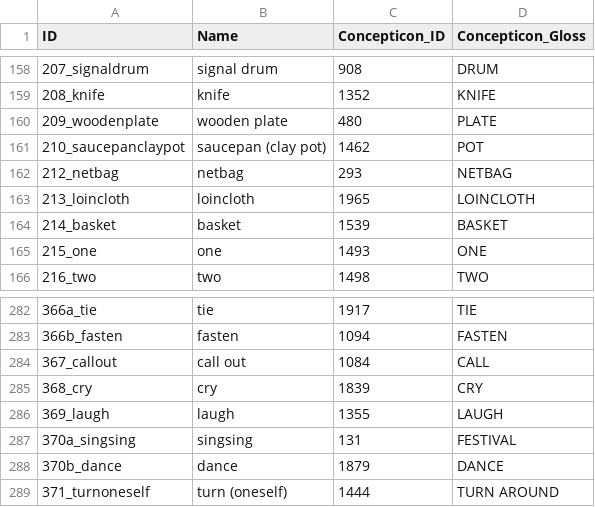
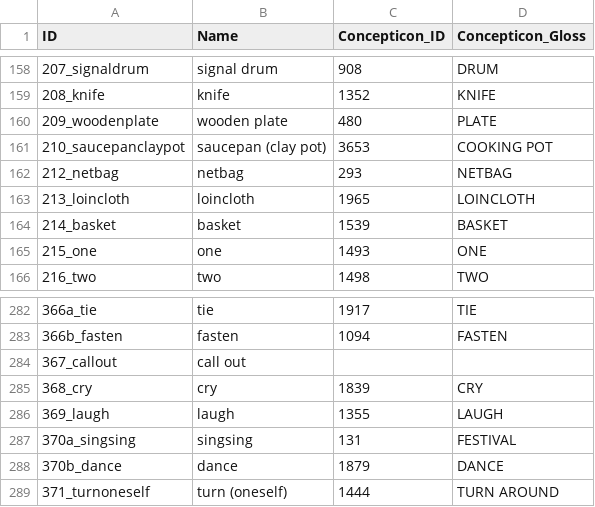
Before and after one commit to lexibank/zgraggenmadang, a CSV file: cldf/parameters.csv, drawn as a sheet; only a part is shown, gaps mark what is left out.

```diff
--- a/cldf/parameters.csv
+++ b/cldf/parameters.csv
@@ -160,3 +160,3 @@ ID,Name,Concepticon_ID,Concepticon_Gloss
 209_woodenplate,wooden plate,480,PLATE
-210_saucepanclaypot,saucepan (clay pot),1462,POT
+210_saucepanclaypot,saucepan (clay pot),3653,COOKING POT
 212_netbag,netbag,293,NETBAG
@@ -283,3 +283,3 @@ ID,Name,Concepticon_ID,Concepticon_Gloss
 366b_fasten,fasten,1094,FASTEN
-367_callout,call out,1084,CALL
+367_callout,call out,,
 368_cry,cry,1839,CRY
```
Also changed, not shown: 6 other files.
